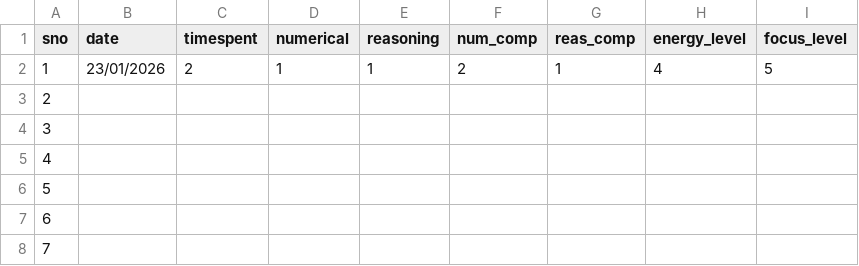
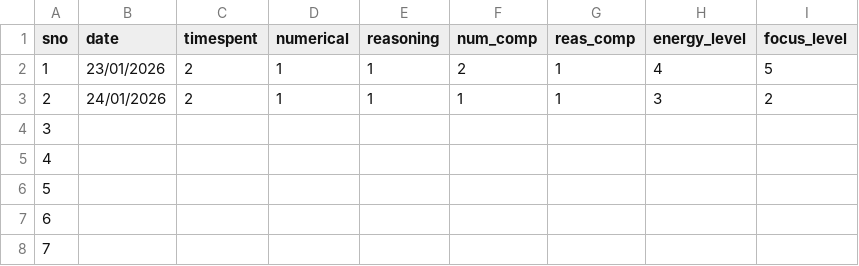
Before and after one commit to AAYUSH-SAHAY-24326711019/IT-Jobs-Preparations, a CSV file: Aptitute_Logic_Report.csv, drawn as a sheet; only a part is shown.

```diff
--- a/Aptitute_Logic_Report.csv
+++ b/Aptitute_Logic_Report.csv
@@ -2,3 +2,3 @@ sno,date,timespent,numerical,reasoning,num_comp,reas_comp,energy_level,focus_lev
 1,23/01/2026,2,1,1,2,1,4,5
-2,,,,,,,,
+2,24/01/2026,2,1,1,1,1,3,2
 3,,,,,,,,
```
Also changed, not shown: ESE_PREP_Report.csv, Field_And_Skill_Report.csv, 1 other file.
